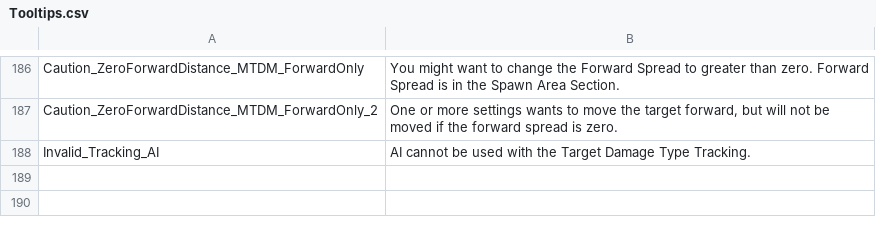
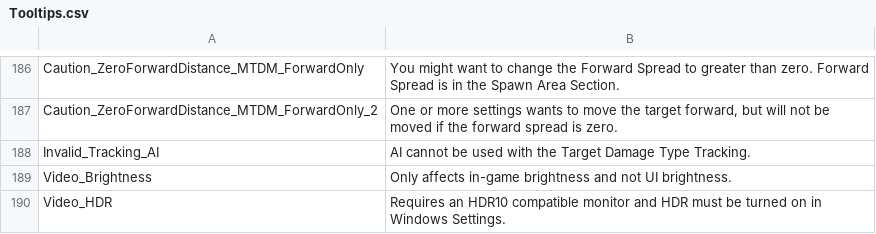
Before and after one commit to markoleptic/BeatShot, a CSV file: Content/NonAssets/Tooltips.csv, drawn as a sheet; only a part is shown, gaps mark what is left out; the diff names each change by its address in the sheet, - before the commit and + after, or states it on an @@ line.

Commit message:
Added brightness setting

```diff
--- a/Content/NonAssets/Tooltips.csv
+++ b/Content/NonAssets/Tooltips.csv
+row 189: Video_Brightness | Only affects in-game brightness and not UI brightness.
+row 190: Video_HDR | Requires an HDR10 compatible monitor and HDR must be turned on in Windows Settings.
```
Also changed, not shown: Content/NonAssets/Widgets.csv, 12 other files.
